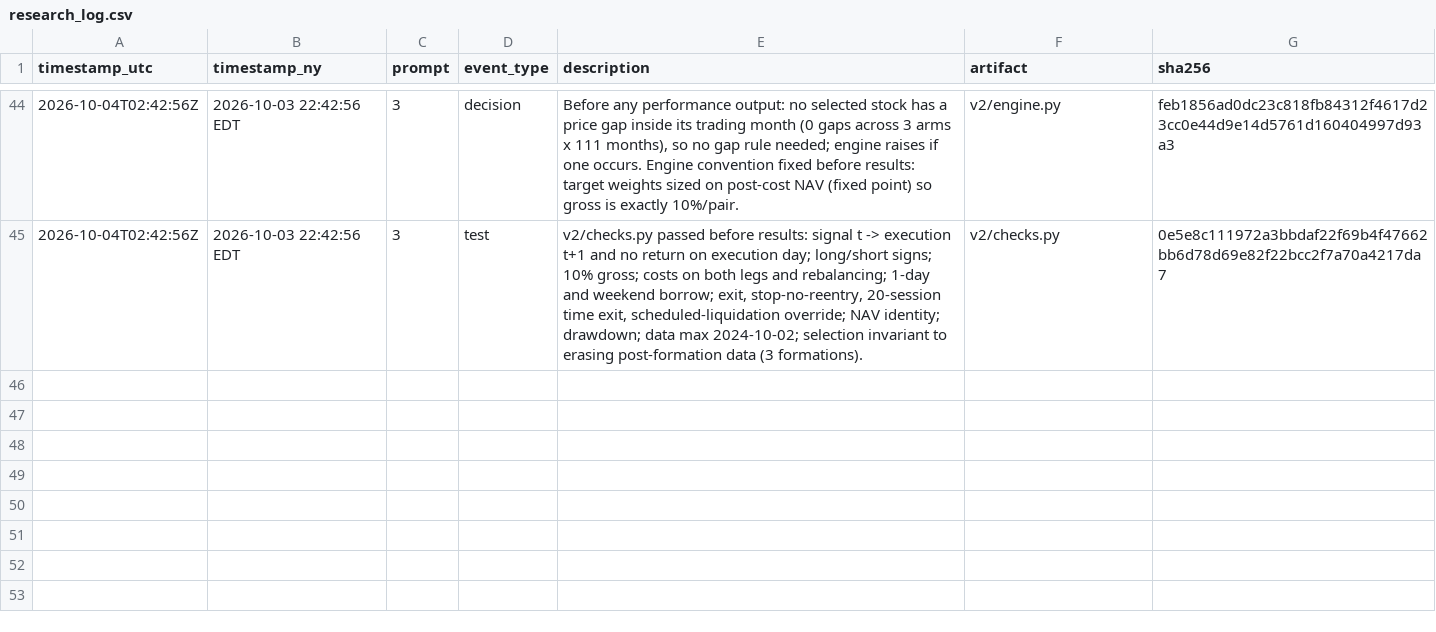
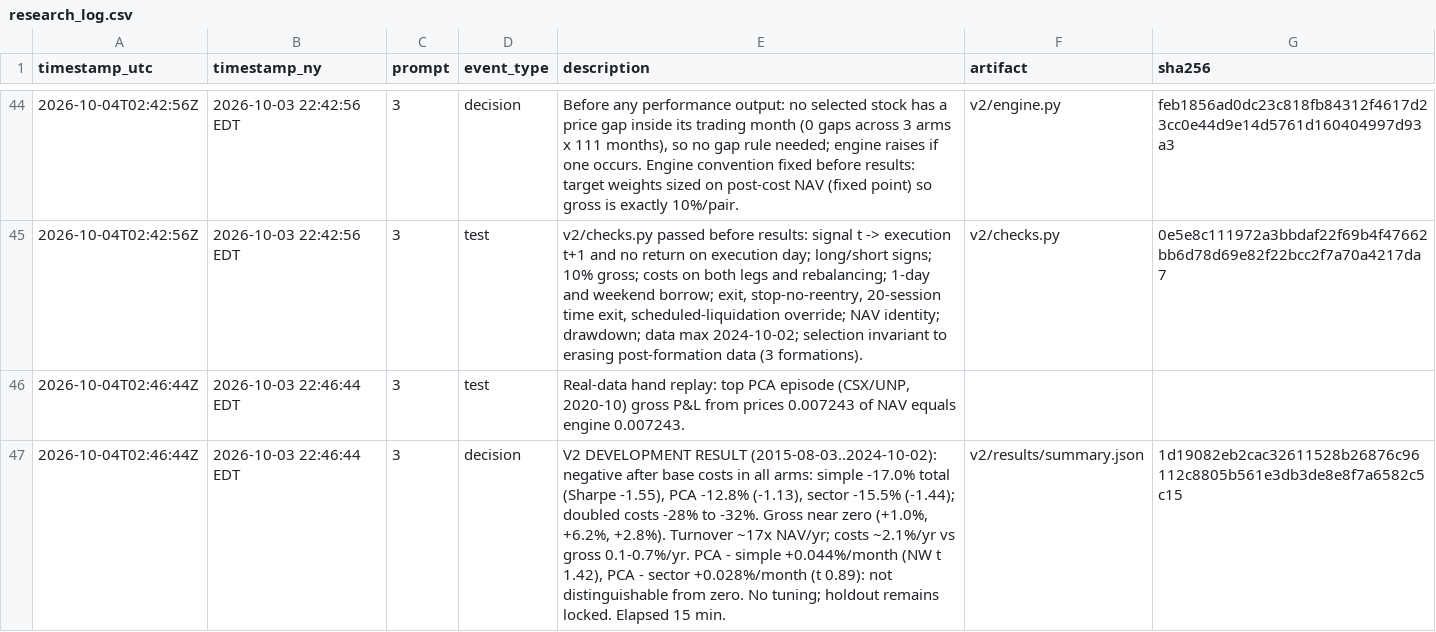
Before and after one commit to AmanVyas77/gqh-2026, a CSV file: equity_pairs/research_log.csv, drawn as a sheet; only a part is shown, gaps mark what is left out.

Commit message:
equity_pairs: V2 amended experiment and development backtest (negative after costs; holdout locked)

```diff
--- a/equity_pairs/research_log.csv
+++ b/equity_pairs/research_log.csv
@@ -45 +45,3 @@ timestamp_utc,timestamp_ny,prompt,event_type,description,artifact,sha256
 2026-10-04T02:42:56Z,2026-10-03 22:42:56 EDT,3,test,"v2/checks.py passed before results: signal t -> execution t+1 and no return on execution day; long/short signs; 10% gross; costs on both legs and rebalancing; 1-day and weekend borrow; exit, stop-no-reentry, 20-session time exit, scheduled-liquidation override; NAV identity; drawdown; data max 2024-10-02; selection invariant to erasing post-formation data (3 formations).",v2/checks.py,0e5e8c111972a3bbdaf22f69b4f47662bb6d78d69e82f22bcc2f7a70a4217da7
+2026-10-04T02:46:44Z,2026-10-03 22:46:44 EDT,3,test,"Real-data hand replay: top PCA episode (CSX/UNP, 2020-10) gross P&L from prices 0.007243 of NAV equals engine 0.007243.",,
+2026-10-04T02:46:44Z,2026-10-03 22:46:44 EDT,3,decision,"V2 DEVELOPMENT RESULT (2015-08-03..2024-10-02): negative after base costs in all arms: simple -17.0% total (Sharpe -1.55), PCA -12.8% (-1.13), sector -15.5% (-1.44); doubled costs -28% to -32%. Gross near zero (+1.0%, +6.2%, +2.8%). Turnover ~17x NAV/yr; costs ~2.1%/yr vs gross 0.1-0.7%/yr. PCA - simple +0.044%/month (NW t 1.42), PCA - sector +0.028%/month (t 0.89): not distinguishable from zero. No tuning; holdout remains locked. Elapsed 15 min.",v2/results/summary.json,1d19082eb2cac32611528b26876c96112c8805b561e3db3de8e8f7a6582c5c15
```
Also changed, not shown: 3 other files.
